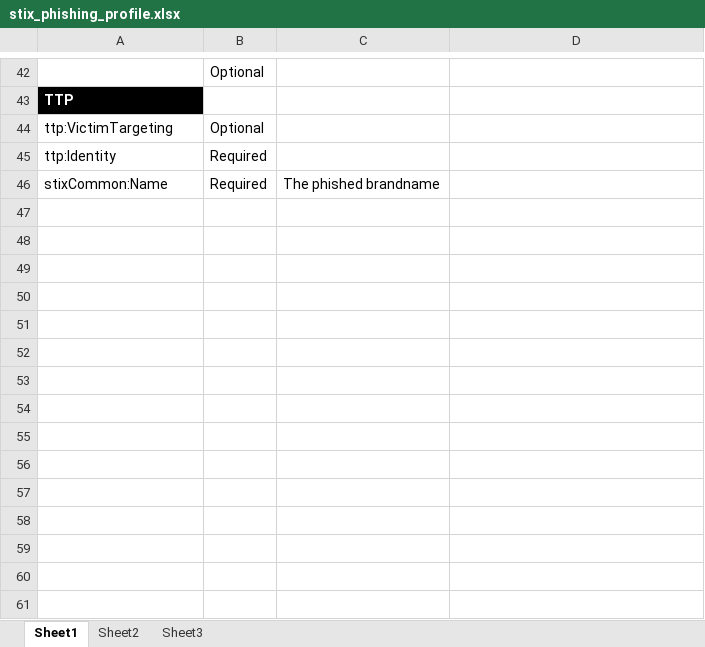
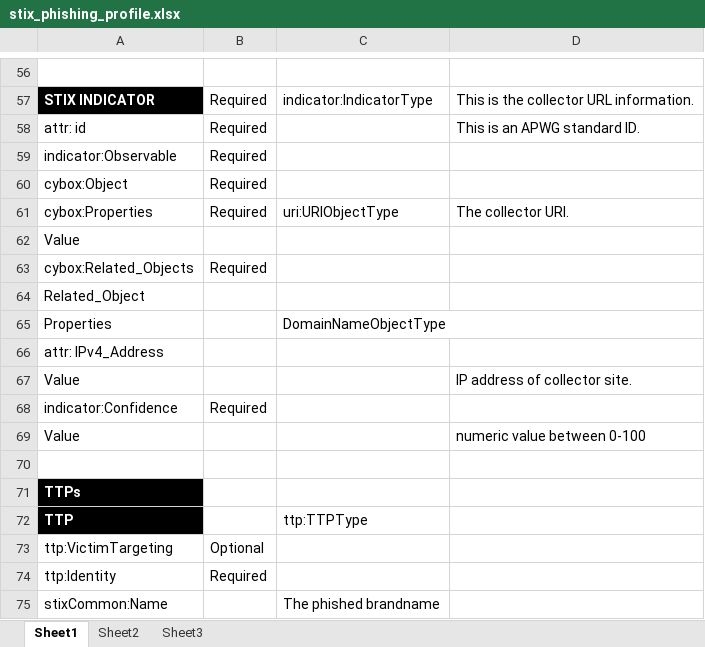
Before and after one commit to patcain/ecrisp, an Excel workbook: stix/phishing/stix_phishing_profile.xlsx, sheet Sheet1, drawn as a sheet; only a part is shown, gaps mark what is left out; values as stored, in another font and other column widths than the file's, no borders; conditional formats not drawn; addresses are those after the commit; the diff covers the shown part only; the diff names each change by its address in the sheet, - before the commit and + after, or states it on an @@ line.

```diff
--- a/stix/phishing/stix_phishing_profile.xlsx (sheet Sheet1)
+++ b/stix/phishing/stix_phishing_profile.xlsx (sheet Sheet1)
-B56: Optional
+B56: (empty)
+row 57: STIX INDICATOR | Required | indicator:IndicatorType | This is the collector URL information.
+row 58: attr: id | Required |  | This is an APWG standard ID.
+row 59: indicator:Observable | Required
+row 60: cybox:Object | Required
+row 61: cybox:Properties | Required | uri:URIObjectType | The collector URI.
+row 62: Value
+row 63: cybox:Related_Objects | Required
+row 64: Related_Object
+row 65: Properties |  | DomainNameObjectType
+row 66: attr: IPv4_Address
+row 67: Value |  |  | IP address of collector site.
+row 68: indicator:Confidence | Required
+row 69: Value |  |  | numeric value between 0-100
+row 70: (empty)
+row 71: TTPs
-C72: (empty)
+C72: ttp:TTPType
-B75: Required
+B75: (empty)
```
Also changed, not shown: 24 added rows, 12 edited cells and cell formats elsewhere in this sheet, 1 other file.
